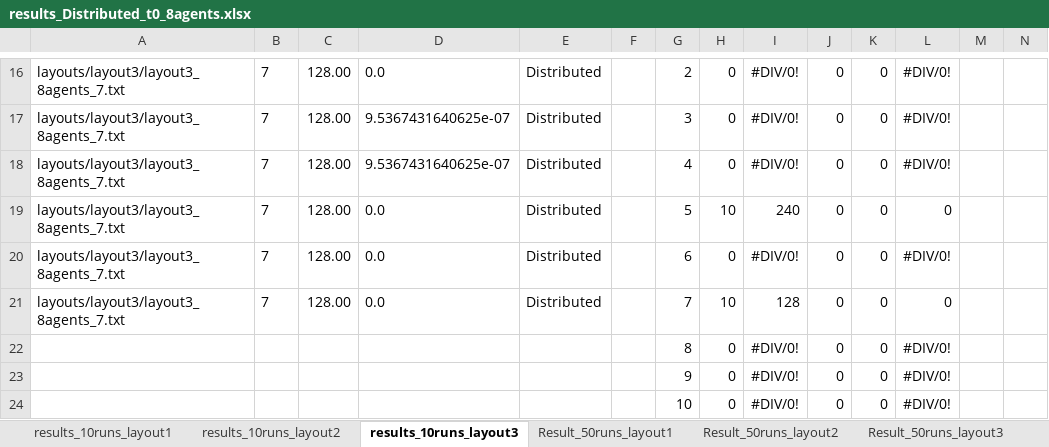
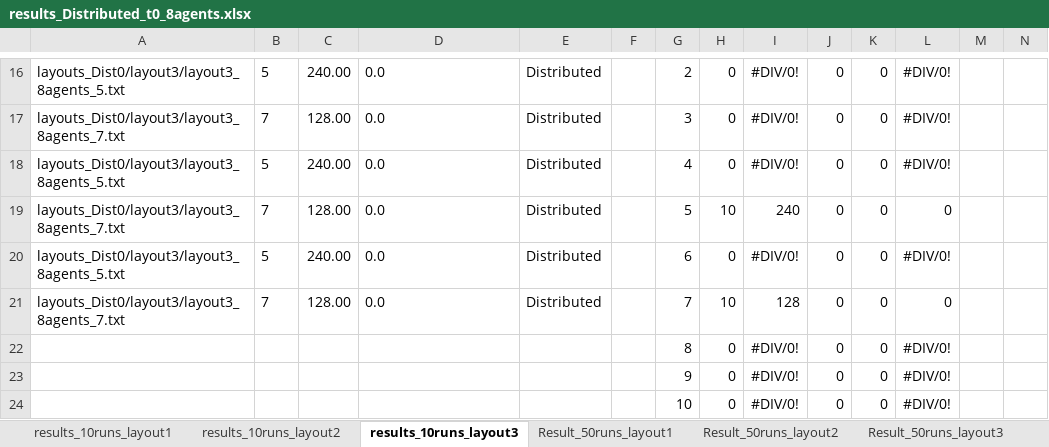
Before and after one commit to woutersouge/AE4422, an Excel workbook: Results/results_Distributed_t0_8agents.xlsx, sheet results_10runs_layout3, drawn as a sheet; only a part is shown, gaps mark what is left out; values as stored, in another font and other column widths than the file's, no borders; the diff covers the shown part only; the diff names each change by its address in the sheet, - before the commit and + after, or states it on an @@ line.

```diff
--- a/Results/results_Distributed_t0_8agents.xlsx (sheet results_10runs_layout3)
+++ b/Results/results_Distributed_t0_8agents.xlsx (sheet results_10runs_layout3)
-A16: layouts/layout3/layout3_8agents_7.txt
+A16: layouts_Dist0/layout3/layout3_8agents_5.txt
-B16: 7
+B16: 5
-C16: 128.00
+C16: 240.00
-A17: layouts/layout3/layout3_8agents_7.txt
+A17: layouts_Dist0/layout3/layout3_8agents_7.txt
-D17:D18: 9.5367431640625e-07
+D17:D18: 0.0
-A18: layouts/layout3/layout3_8agents_7.txt
+A18: layouts_Dist0/layout3/layout3_8agents_5.txt
-B18: 7
+B18: 5
-C18: 128.00
+C18: 240.00
-A19: layouts/layout3/layout3_8agents_7.txt
+A19: layouts_Dist0/layout3/layout3_8agents_7.txt
-A20: layouts/layout3/layout3_8agents_7.txt
+A20: layouts_Dist0/layout3/layout3_8agents_5.txt
-B20: 7
+B20: 5
-C20: 128.00
+C20: 240.00
-A21: layouts/layout3/layout3_8agents_7.txt
+A21: layouts_Dist0/layout3/layout3_8agents_7.txt
```
Also changed, not shown: 34 edited cells elsewhere in this sheet, sheet results_10runs_layout1, sheet results_10runs_layout2, formulas that keep their value, Results/results_Distributed_t0_5agents.xlsx, 49 other files.
